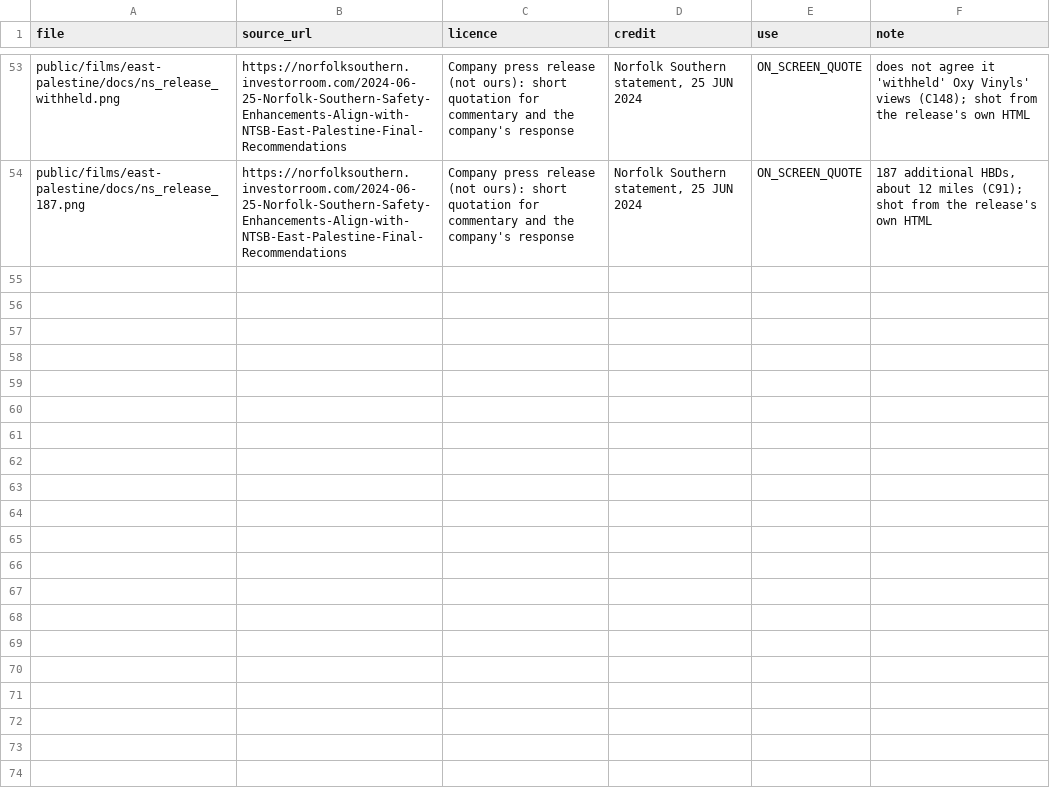
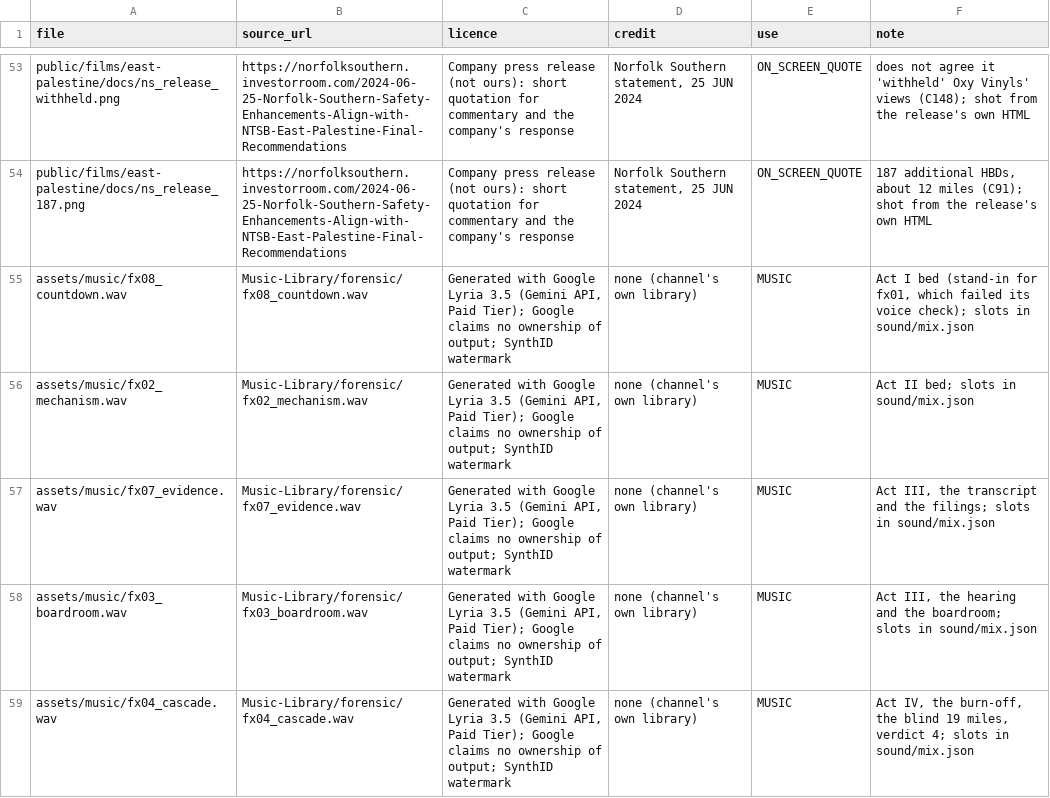
Before and after one commit to mkmk749278/Margin-of-Error, a CSV file: films/east-palestine/media_manifest.csv, drawn as a sheet; only a part is shown, gaps mark what is left out; the diff covers the shown part only.

```diff
--- a/films/east-palestine/media_manifest.csv
+++ b/films/east-palestine/media_manifest.csv
@@ -54 +54,6 @@ public/films/east-palestine/docs/ns_release_withheld.png,https://norfolksouthern
 public/films/east-palestine/docs/ns_release_187.png,https://norfolksouthern.investorroom.com/2024-06-25-Norfolk-Southern-Safety-Enhancements-Align-with-NTSB-East-Palestine-Final-Recommendations,Company press release (not ours): short quotation for commentary and the company's response,"Norfolk Southern statement, 25 JUN 2024",ON_SCREEN_QUOTE,"187 additional HBDs, about 12 miles (C91); shot from the release's own HTML"
+assets/music/fx08_countdown.wav,Music-Library/forensic/fx08_countdown.wav,"Generated with Google Lyria 3.5 (Gemini API, Paid Tier); Google claims no ownership of output; SynthID watermark",none (channel's own library),MUSIC,"Act I bed (stand-in for fx01, which failed its voice check); slots in sound/mix.json"
+assets/music/fx02_mechanism.wav,Music-Library/forensic/fx02_mechanism.wav,"Generated with Google Lyria 3.5 (Gemini API, Paid Tier); Google claims no ownership of output; SynthID watermark",none (channel's own library),MUSIC,Act II bed; slots in sound/mix.json
+assets/music/fx07_evidence.wav,Music-Library/forensic/fx07_evidence.wav,"Generated with Google Lyria 3.5 (Gemini API, Paid Tier); Google claims no ownership of output; SynthID watermark",none (channel's own library),MUSIC,"Act III, the transcript and the filings; slots in sound/mix.json"
+assets/music/fx03_boardroom.wav,Music-Library/forensic/fx03_boardroom.wav,"Generated with Google Lyria 3.5 (Gemini API, Paid Tier); Google claims no ownership of output; SynthID watermark",none (channel's own library),MUSIC,"Act III, the hearing and the boardroom; slots in sound/mix.json"
+assets/music/fx04_cascade.wav,Music-Library/forensic/fx04_cascade.wav,"Generated with Google Lyria 3.5 (Gemini API, Paid Tier); Google claims no ownership of output; SynthID watermark",none (channel's own library),MUSIC,"Act IV, the burn-off, the blind 19 miles, verdict 4; slots in sound/mix.json"
```
Also changed, not shown: 14 added rows elsewhere in this file, config/music_library.csv, 11 other files.
